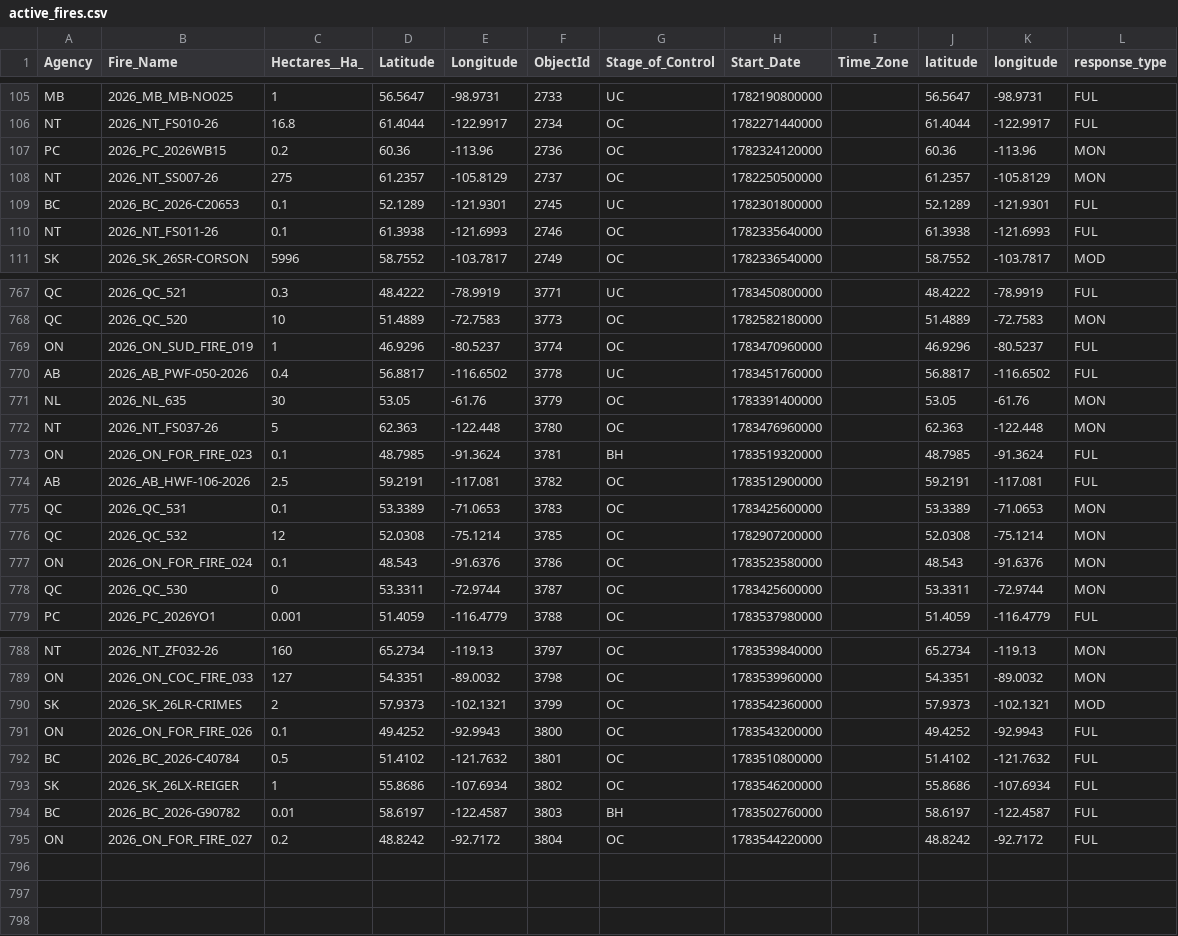
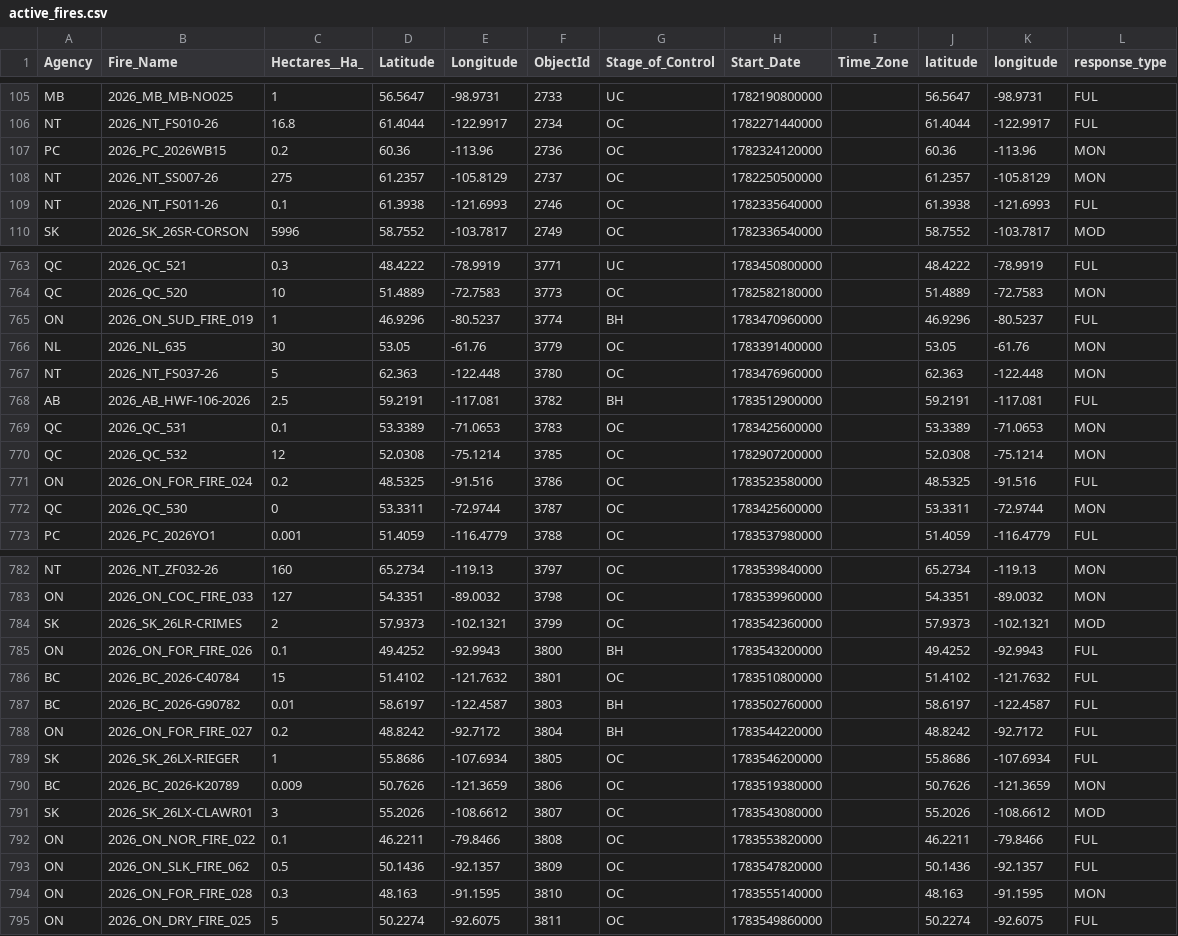
Before and after one commit to romith05/wildfire-dashboard-public, a CSV file: public_dashboard_bundle/data/active_fires.csv, drawn as a sheet; only a part is shown, gaps mark what is left out; the diff covers the shown part only.

Commit message:
Update public dashboard bundle live_weather_province_current_20260709_031701 20260709T033113Z

```diff
--- a/public_dashboard_bundle/data/active_fires.csv
+++ b/public_dashboard_bundle/data/active_fires.csv
@@ -108,3 +108,2 @@ PC,2026_PC_2026WB15,0.2,60.36,-113.96,2736,OC,1782324120000,,60.36,-113.96,MON
 NT,2026_NT_SS007-26,275,61.2357,-105.8129,2737,OC,1782250500000,,61.2357,-105.8129,MON
-BC,2026_BC_2026-C20653,0.1,52.1289,-121.9301,2745,UC,1782301800000,,52.1289,-121.9301,FUL
 NT,2026_NT_FS011-26,0.1,61.3938,-121.6993,2746,OC,1782335640000,,61.3938,-121.6993,FUL
@@ -768,11 +764,9 @@ QC,2026_QC_521,0.3,48.4222,-78.9919,3771,UC,1783450800000,,48.4222,-78.9919,FUL
 QC,2026_QC_520,10,51.4889,-72.7583,3773,OC,1782582180000,,51.4889,-72.7583,MON
-ON,2026_ON_SUD_FIRE_019,1,46.9296,-80.5237,3774,OC,1783470960000,,46.9296,-80.5237,FUL
-AB,2026_AB_PWF-050-2026,0.4,56.8817,-116.6502,3778,UC,1783451760000,,56.8817,-116.6502,FUL
+ON,2026_ON_SUD_FIRE_019,1,46.9296,-80.5237,3774,BH,1783470960000,,46.9296,-80.5237,FUL
 NL,2026_NL_635,30,53.05,-61.76,3779,OC,1783391400000,,53.05,-61.76,MON
 NT,2026_NT_FS037-26,5,62.363,-122.448,3780,OC,1783476960000,,62.363,-122.448,MON
-ON,2026_ON_FOR_FIRE_023,0.1,48.7985,-91.3624,3781,BH,1783519320000,,48.7985,-91.3624,FUL
-AB,2026_AB_HWF-106-2026,2.5,59.2191,-117.081,3782,OC,1783512900000,,59.2191,-117.081,FUL
+AB,2026_AB_HWF-106-2026,2.5,59.2191,-117.081,3782,BH,1783512900000,,59.2191,-117.081,FUL
 QC,2026_QC_531,0.1,53.3389,-71.0653,3783,OC,1783425600000,,53.3389,-71.0653,MON
 QC,2026_QC_532,12,52.0308,-75.1214,3785,OC,1782907200000,,52.0308,-75.1214,MON
-ON,2026_ON_FOR_FIRE_024,0.1,48.543,-91.6376,3786,OC,1783523580000,,48.543,-91.6376,MON
+ON,2026_ON_FOR_FIRE_024,0.2,48.5325,-91.516,3786,OC,1783523580000,,48.5325,-91.516,FUL
 QC,2026_QC_530,0,53.3311,-72.9744,3787,OC,1783425600000,,53.3311,-72.9744,MON
@@ -790,6 +784,12 @@ ON,2026_ON_COC_FIRE_033,127,54.3351,-89.0032,3798,OC,1783539960000,,54.3351,-89.
 SK,2026_SK_26LR-CRIMES,2,57.9373,-102.1321,3799,OC,1783542360000,,57.9373,-102.1321,MOD
-ON,2026_ON_FOR_FIRE_026,0.1,49.4252,-92.9943,3800,OC,1783543200000,,49.4252,-92.9943,FUL
-BC,2026_BC_2026-C40784,0.5,51.4102,-121.7632,3801,OC,1783510800000,,51.4102,-121.7632,FUL
-SK,2026_SK_26LX-REIGER,1,55.8686,-107.6934,3802,OC,1783546200000,,55.8686,-107.6934,FUL
+ON,2026_ON_FOR_FIRE_026,0.1,49.4252,-92.9943,3800,BH,1783543200000,,49.4252,-92.9943,FUL
+BC,2026_BC_2026-C40784,15,51.4102,-121.7632,3801,OC,1783510800000,,51.4102,-121.7632,FUL
 BC,2026_BC_2026-G90782,0.01,58.6197,-122.4587,3803,BH,1783502760000,,58.6197,-122.4587,FUL
-ON,2026_ON_FOR_FIRE_027,0.2,48.8242,-92.7172,3804,OC,1783544220000,,48.8242,-92.7172,FUL
+ON,2026_ON_FOR_FIRE_027,0.2,48.8242,-92.7172,3804,BH,1783544220000,,48.8242,-92.7172,FUL
+SK,2026_SK_26LX-RIEGER,1,55.8686,-107.6934,3805,OC,1783546200000,,55.8686,-107.6934,FUL
+BC,2026_BC_2026-K20789,0.009,50.7626,-121.3659,3806,OC,1783519380000,,50.7626,-121.3659,MON
+SK,2026_SK_26LX-CLAWR01,3,55.2026,-108.6612,3807,OC,1783543080000,,55.2026,-108.6612,MOD
+ON,2026_ON_NOR_FIRE_022,0.1,46.2211,-79.8466,3808,OC,1783553820000,,46.2211,-79.8466,FUL
+ON,2026_ON_SLK_FIRE_062,0.5,50.1436,-92.1357,3809,OC,1783547820000,,50.1436,-92.1357,FUL
+ON,2026_ON_FOR_FIRE_028,0.3,48.163,-91.1595,3810,OC,1783555140000,,48.163,-91.1595,MON
+ON,2026_ON_DRY_FIRE_025,5,50.2274,-92.6075,3811,OC,1783549860000,,50.2274,-92.6075,FUL
```
Also changed, not shown: 3 removed rows and 15 edited cells elsewhere in this file, 10 other files.
